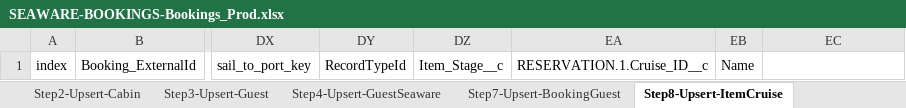
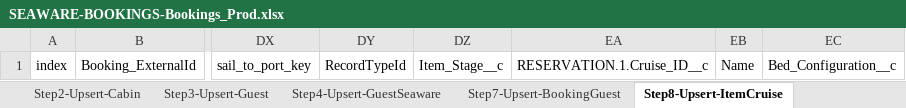
Before and after one commit to Uncruise/Salesforce-Importer, an Excel workbook: Clients/SEAWARE-BOOKINGS/SEAWARE-BOOKINGS-Bookings_Prod.xlsx, sheet Step8-Upsert-ItemCruise, drawn as a sheet; only a part is shown, gaps mark what is left out; values as stored, in another font and other column widths than the file's, no borders; table styles not drawn; the diff names each change by its address in the sheet, - before the commit and + after, or states it on an @@ line.

Commit message:
updates

```diff
--- a/Clients/SEAWARE-BOOKINGS/SEAWARE-BOOKINGS-Bookings_Prod.xlsx (sheet Step8-Upsert-ItemCruise)
+++ b/Clients/SEAWARE-BOOKINGS/SEAWARE-BOOKINGS-Bookings_Prod.xlsx (sheet Step8-Upsert-ItemCruise)
-EC1: (empty)
+EC1: Bed_Configuration__c
```
